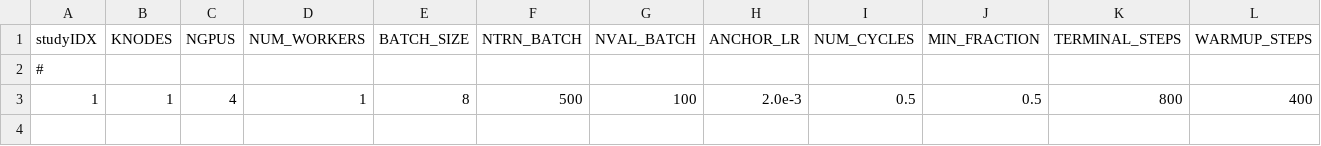
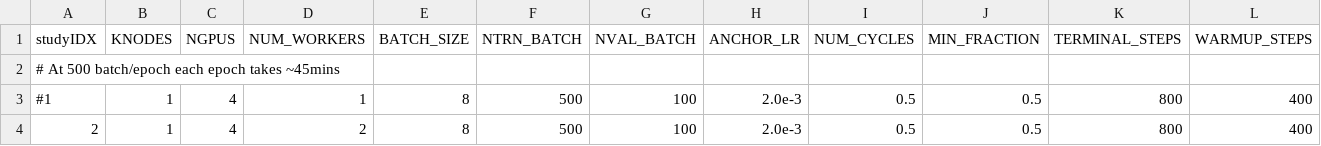
Before and after one commit to lanl/Yoke, a CSV file: applications/harnesses/adams_lsc_policy/lsc_policy_params_01.csv, drawn as a sheet; only a part is shown; rows hold the shown columns only; the diff names each change by its address in the sheet, - before the commit and + after, or states it on an @@ line.

Commit message:
Added a new training study with 2 workers.

```diff
--- a/applications/harnesses/adams_lsc_policy/lsc_policy_params_01.csv
+++ b/applications/harnesses/adams_lsc_policy/lsc_policy_params_01.csv
-A2 (studyIDX): #
+A2 (studyIDX): # At 500 batch/epoch each epoch takes ~45mins
-A3 (studyIDX): 1
+A3 (studyIDX): #1
+row 4: 2 | 1 | 4 | 2 | 8 | 500 | 100 | 2.0e-3 | 0.5 | 0.5 | 800 | 400
```
Also changed, not shown: 1 other file.
